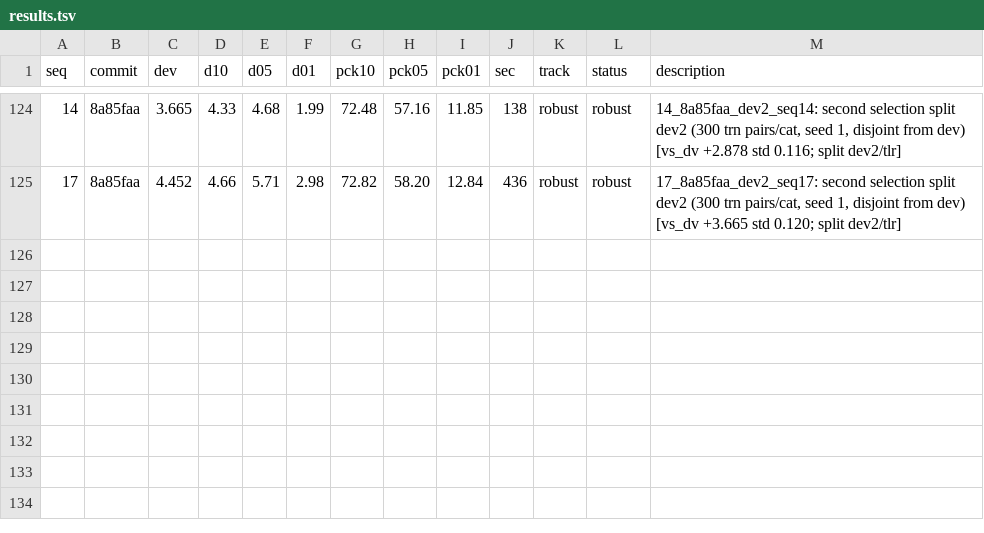
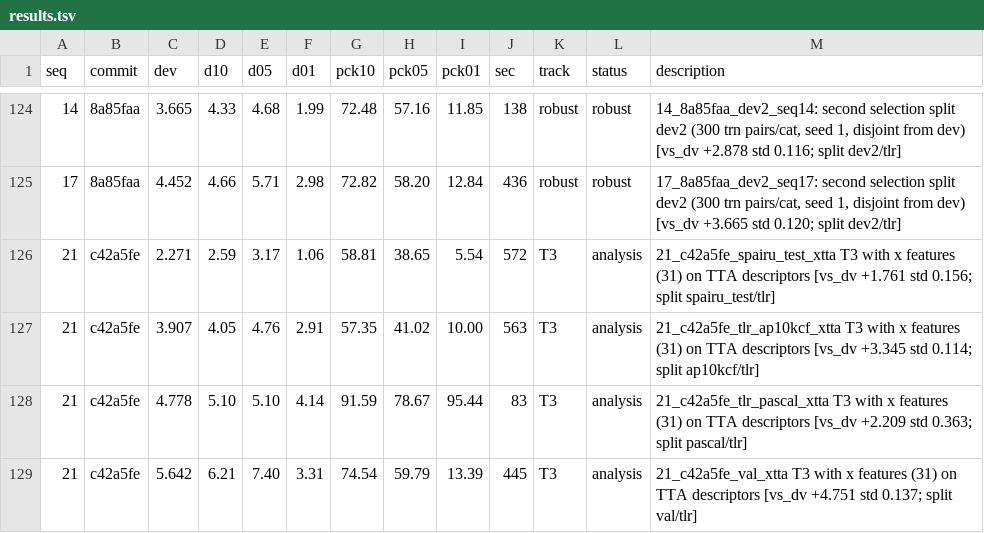
Before and after one commit to Voldemort108X/SemCorr_autoresearch, a TSV file: results.tsv, drawn as a sheet; only a part is shown, gaps mark what is left out; the diff names each change by its address in the sheet, - before the commit and + after, or states it on an @@ line.

```diff
--- a/results.tsv
+++ b/results.tsv
+row 126: 21 | c42a5fe | 2.271 | 2.59 | 3.17 | 1.06 | 58.81 | 38.65 | 5.54 | 572 | T3 | analysis | 21_c42a5fe_spairu_test_xtta T3 with x features (31) on TTA descriptors [vs_dv +1.761 std 0.156; split spairu_test/tlr]
+row 127: 21 | c42a5fe | 3.907 | 4.05 | 4.76 | 2.91 | 57.35 | 41.02 | 10.00 | 563 | T3 | analysis | 21_c42a5fe_tlr_ap10kcf_xtta T3 with x features (31) on TTA descriptors [vs_dv +3.345 std 0.114; split ap10kcf/tlr]
+row 128: 21 | c42a5fe | 4.778 | 5.10 | 5.10 | 4.14 | 91.59 | 78.67 | 95.44 | 83 | T3 | analysis | 21_c42a5fe_tlr_pascal_xtta T3 with x features (31) on TTA descriptors [vs_dv +2.209 std 0.363; split pascal/tlr]
+row 129: 21 | c42a5fe | 5.642 | 6.21 | 7.40 | 3.31 | 74.54 | 59.79 | 13.39 | 445 | T3 | analysis | 21_c42a5fe_val_xtta T3 with x features (31) on TTA descriptors [vs_dv +4.751 std 0.137; split val/tlr]
```
Also changed, not shown: 2 other files.
